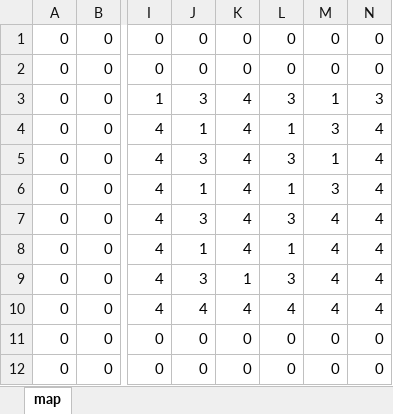
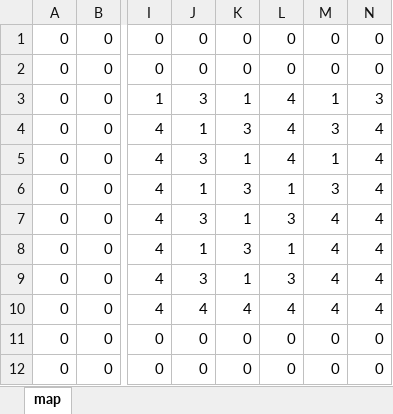
Before and after one commit to okumura1221/JouhouKyouyuuDaiji_Seisaku, an Excel workbook: Data/MapData/Map_4/map.xlsx, sheet map, drawn as a sheet; only a part is shown, gaps mark what is left out; values as stored, in another font and other column widths than the file's, no borders; conditional formats not drawn; the diff names each change by its address in the sheet, - before the commit and + after, or states it on an @@ line.

```diff
--- a/Data/MapData/Map_4/map.xlsx (sheet map)
+++ b/Data/MapData/Map_4/map.xlsx (sheet map)
-K3: 4
+K3: 1
-L3: 3
+L3: 4
-K4: 4
+K4: 3
-L4: 1
+L4: 4
-K5: 4
+K5: 1
-L5: 3
+L5: 4
-K6: 4
+K6: 3
-K7: 4
+K7: 1
-K8: 4
+K8: 3
```
Also changed, not shown: 2 other files.
